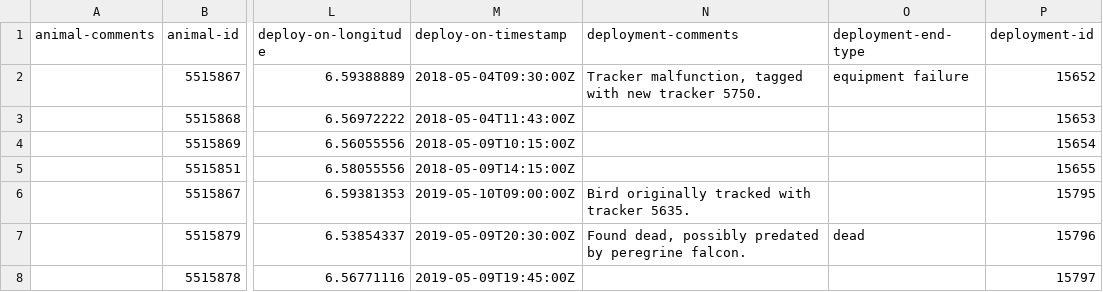
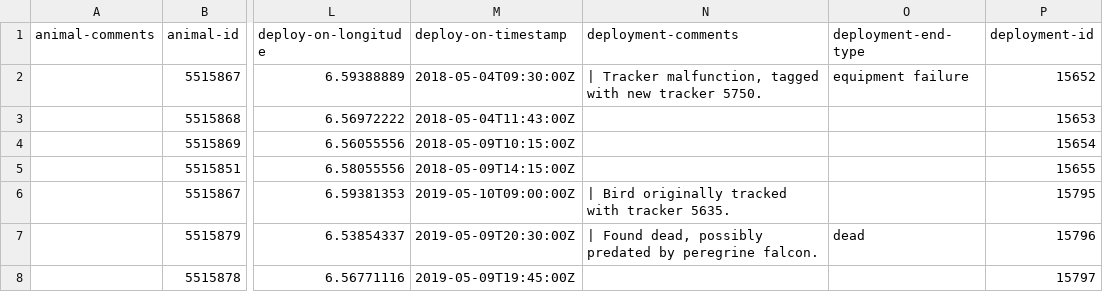
Before and after one commit to inbo/bird-tracking, a CSV file: data/processed/O_ASSEN/movebank_ref_data.csv, drawn as a sheet; only a part is shown, gaps mark what is left out; the diff names each change by its address in the sheet, - before the commit and + after, or states it on an @@ line.

```diff
--- a/data/processed/O_ASSEN/movebank_ref_data.csv
+++ b/data/processed/O_ASSEN/movebank_ref_data.csv
-N2 (deployment-comments): Tracker malfunction,…
+N2 (deployment-comments): | Tracker malfunction,…
-N6 (deployment-comments): Bird originally tracked with tracker 5635.
+N6 (deployment-comments): | Bird originally tracked with tracker 5635.
-N7 (deployment-comments): Found dead,…
+N7 (deployment-comments): | Found dead,…
```
Also changed, not shown: data/processed/HG_OOSTENDE/movebank_ref_data.csv, data/processed/LBBG_ZEEBRUGGE/movebank_ref_data.csv, 2 other files.
